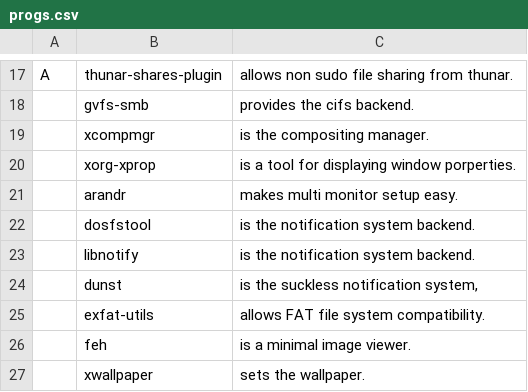
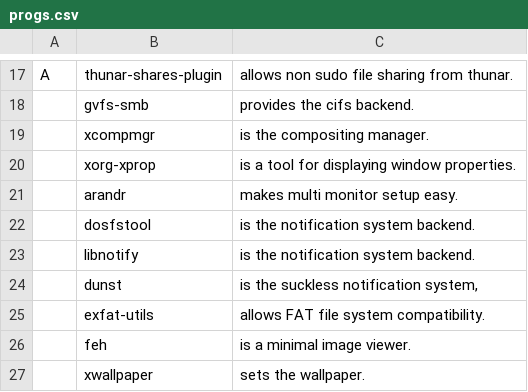
Before and after one commit to kvorschk/karbs, a CSV file: progs.csv, drawn as a sheet; only a part is shown, gaps mark what is left out.

Commit message:
Update progs.csv
typo fixed

```diff
--- a/progs.csv
+++ b/progs.csv
@@ -19,3 +19,3 @@ A,thunar-shares-plugin,allows non sudo file sharing from thunar.
 ,xcompmgr,is the compositing manager.
-,xorg-xprop,is a tool for displaying window porperties.
+,xorg-xprop,is a tool for displaying window properties.
 ,arandr,makes multi monitor setup easy.
```
